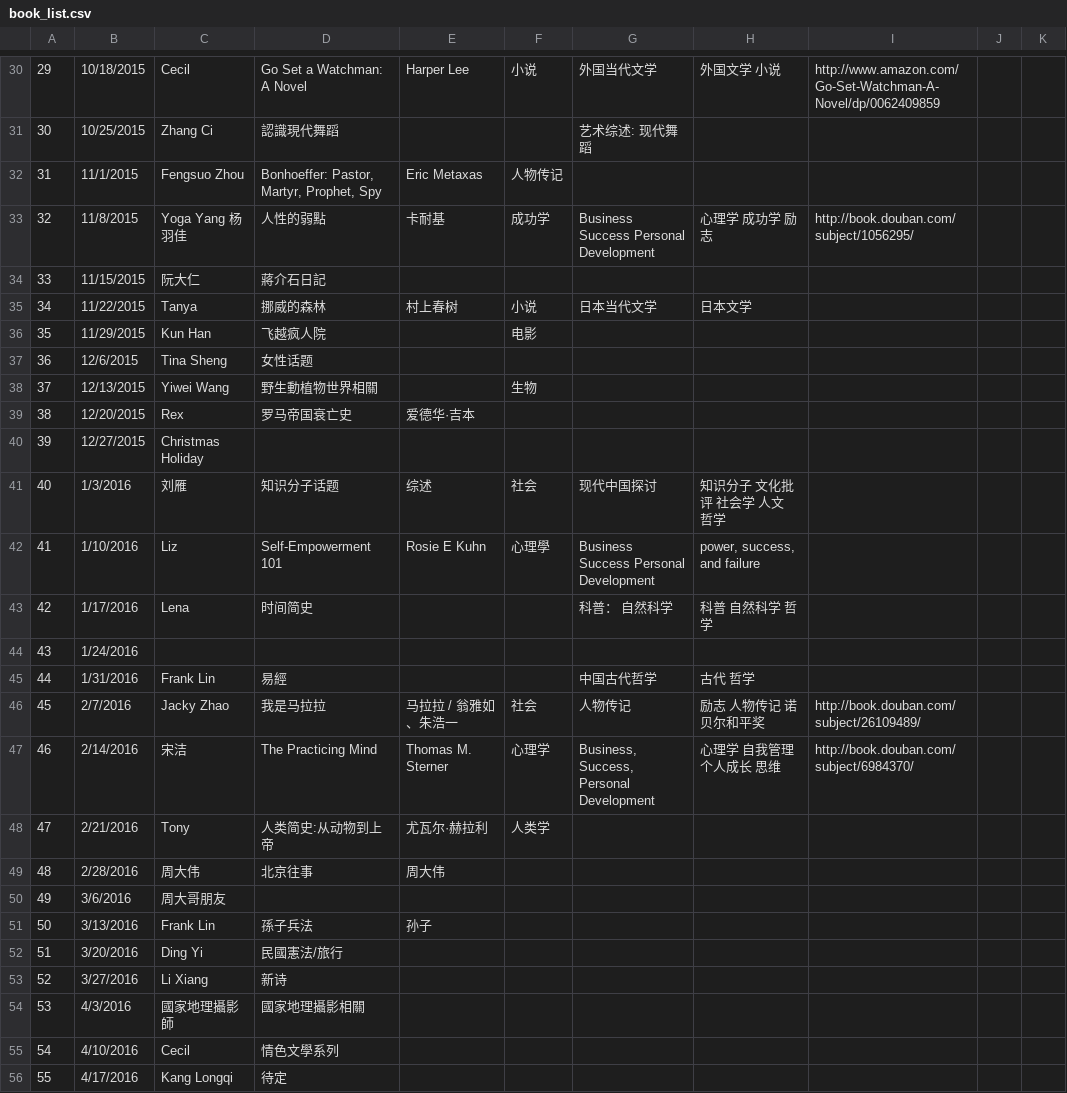
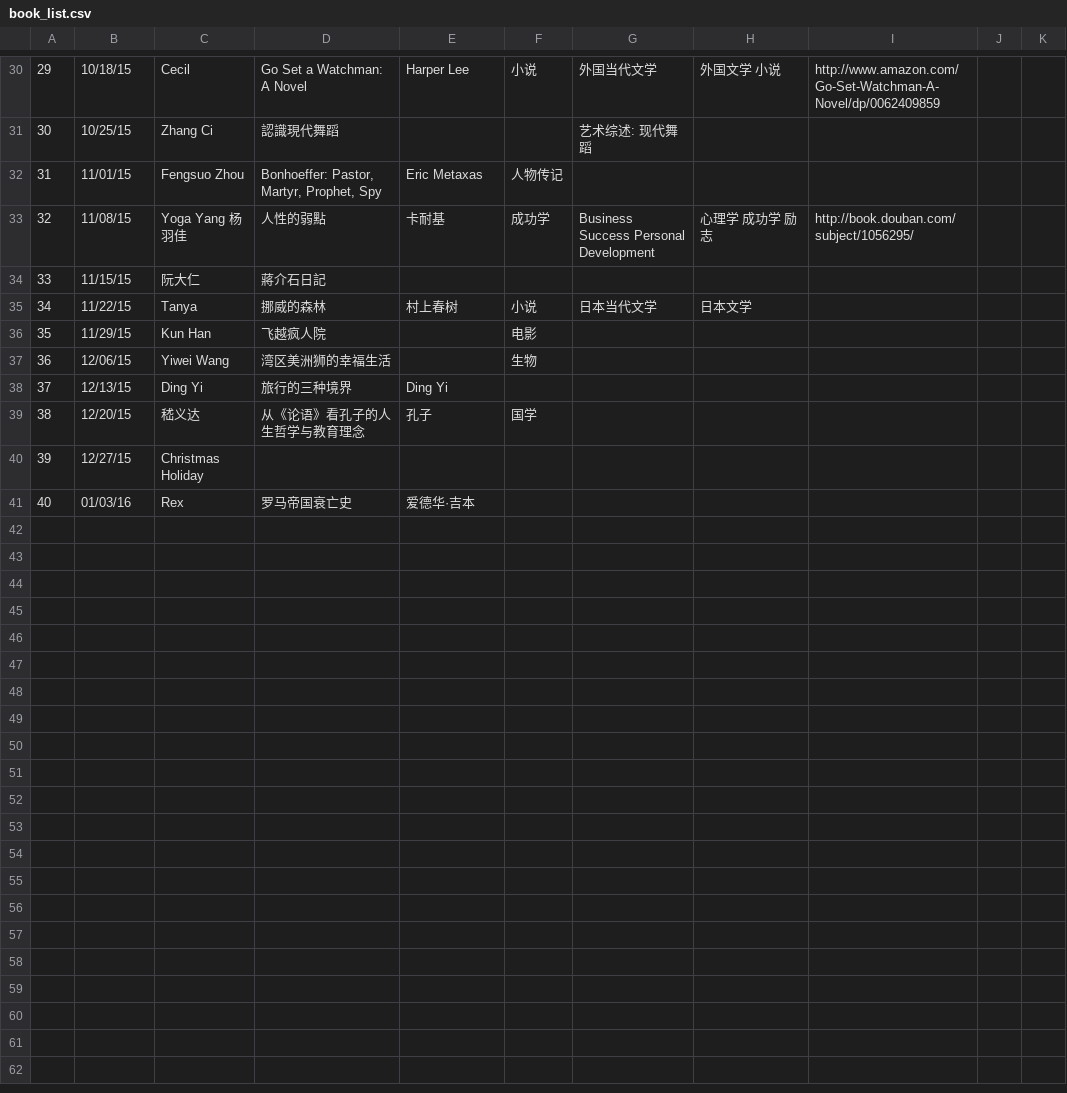
Before and after one commit to valleyrain-org/www, a CSV file: _data/book_list.csv, drawn as a sheet; only a part is shown, gaps mark what is left out; removed rows and columns are numbered as before the commit, all else as after; the diff covers the shown part only; the diff names each change by its address in the sheet, - before the commit and + after, or states it on an @@ line.

```diff
--- a/_data/book_list.csv
+++ b/_data/book_list.csv
-B30: 10/18/2015
+B30: 10/18/15
-B31: 10/25/2015
+B31: 10/25/15
-B32: 11/1/2015
+B32: 11/01/15
-B33: 11/8/2015
+B33: 11/08/15
-B34: 11/15/2015
+B34: 11/15/15
-B35: 11/22/2015
+B35: 11/22/15
-B36: 11/29/2015
+B36: 11/29/15
-row 37: 36 | 12/6/2015 | Tina Sheng | 女性话题
@@ column A renumbered between rows 37 and 41 @@
-B37: 12/13/2015
+B37: 12/06/15
-D37: 野生動植物世界相關
+D37: 湾区美洲狮的幸福生活
+row 38: 37 | 12/13/15 | Ding Yi | 旅行的三种境界 | Ding Yi
+row 39: 38 | 12/20/15 | 嵇义达 | 从《论语》看孔子的人生哲学与教育理念 | 孔子 | 国学
+row 40: 39 | 12/27/15 | Christmas Holiday
-B41: 12/20/2015
+B41: 01/03/16
-row 40: 39 | 12/27/2015 | Christmas Holiday
-row 41: 40 | 1/3/2016 | 刘雁 | 知识分子话题 | 综述 | 社会 | 现代中国探讨 | 知识分子 文化批评 社会学 人文 哲学
-row 42: 41 | 1/10/2016 | Liz | Self-Empowerment 101 | Rosie E Kuhn | 心理學 | Business Success Personal Development | power, success, and failure
-row 43: 42 | 1/17/2016 | Lena | 时间简史 |  |  | 科普： 自然科学 | 科普 自然科学 哲学
-row 44: 43 | 1/24/2016
-row 45: 44 | 1/31/2016 | Frank Lin | 易經 |  |  | 中国古代哲学 | 古代 哲学
-row 46: 45 | 2/7/2016 | Jacky Zhao | 我是马拉拉 | 马拉拉 / 翁雅如、朱浩一 | 社会 | 人物传记 | 励志 人物传记 诺贝尔和平奖 | http://book.douban.com/subject/26109489/
-row 47: 46 | 2/14/2016 | 宋洁 | The Practicing Mind | Thomas M. Sterner | 心理学 | Business, Success, Personal Development | 心理学 自我管理 个人成长 思维 | http://book.douban.com/subject/6984370/
-row 48: 47 | 2/21/2016 | Tony | 人类简史:从动物到上帝 | 尤瓦尔·赫拉利 | 人类学
-row 49: 48 | 2/28/2016 | 周大伟 | 北京往事 | 周大伟
-row 50: 49 | 3/6/2016 | 周大哥朋友
-row 51: 50 | 3/13/2016 | Frank Lin | 孫子兵法 | 孙子
-row 52: 51 | 3/20/2016 | Ding Yi | 民國憲法/旅行
-row 53: 52 | 3/27/2016 | Li Xiang | 新诗
-row 54: 53 | 4/3/2016 | 國家地理攝影師 | 國家地理攝影相關
-row 55: 54 | 4/10/2016 | Cecil | 情色文學系列
-row 56: 55 | 4/17/2016 | Kang Longqi | 待定
```
Also changed, not shown: 7 removed rows and 28 edited cells elsewhere in this file, 7 other files.
